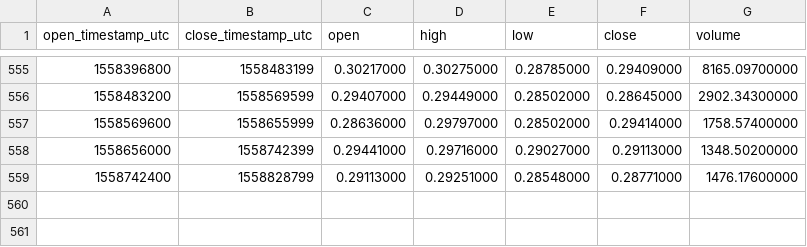
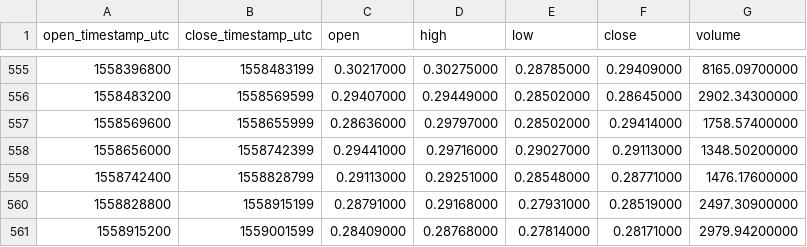
Before and after one commit to cryptobigbro/binance-ZECETH, a CSV file: binance-ZECETH-1d.csv, drawn as a sheet; only a part is shown, gaps mark what is left out; the diff names each change by its address in the sheet, - before the commit and + after, or states it on an @@ line.

```diff
--- a/binance-ZECETH-1d.csv
+++ b/binance-ZECETH-1d.csv
+row 560: 1558828800 | 1558915199 | 0.28791000 | 0.29168000 | 0.27931000 | 0.28519000 | 2497.30900000
+row 561: 1558915200 | 1559001599 | 0.28409000 | 0.28768000 | 0.27814000 | 0.28171000 | 2979.94200000
```
Also changed, not shown: binance-ZECETH-1h.csv.
